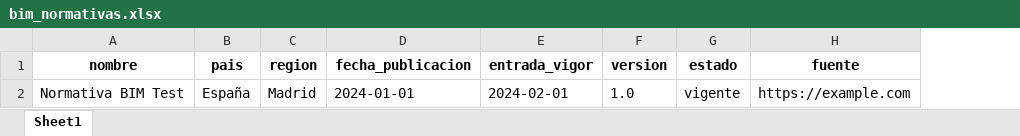
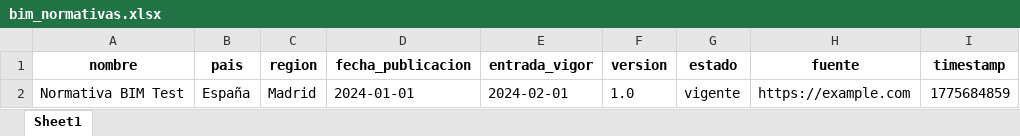
Before and after one commit to IvanMartinCast/bim-monitor, an Excel workbook: data/bim_normativas.xlsx, sheet Sheet1, drawn as a sheet; values as stored, in another font and other column widths than the file's, no borders; the diff names each change by its address in the sheet, - before the commit and + after, or states it on an @@ line.

```diff
--- a/data/bim_normativas.xlsx (sheet Sheet1)
+++ b/data/bim_normativas.xlsx (sheet Sheet1)
+column I (timestamp), row 2: 1775684859
```
